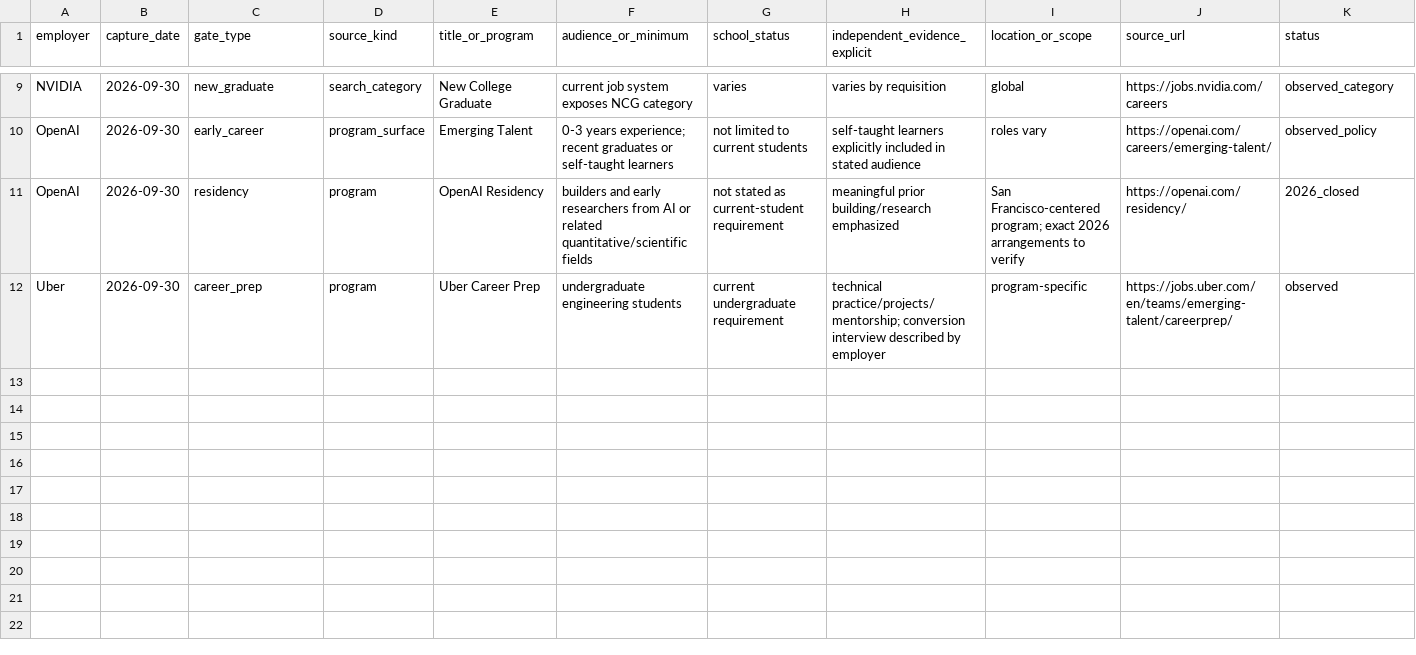
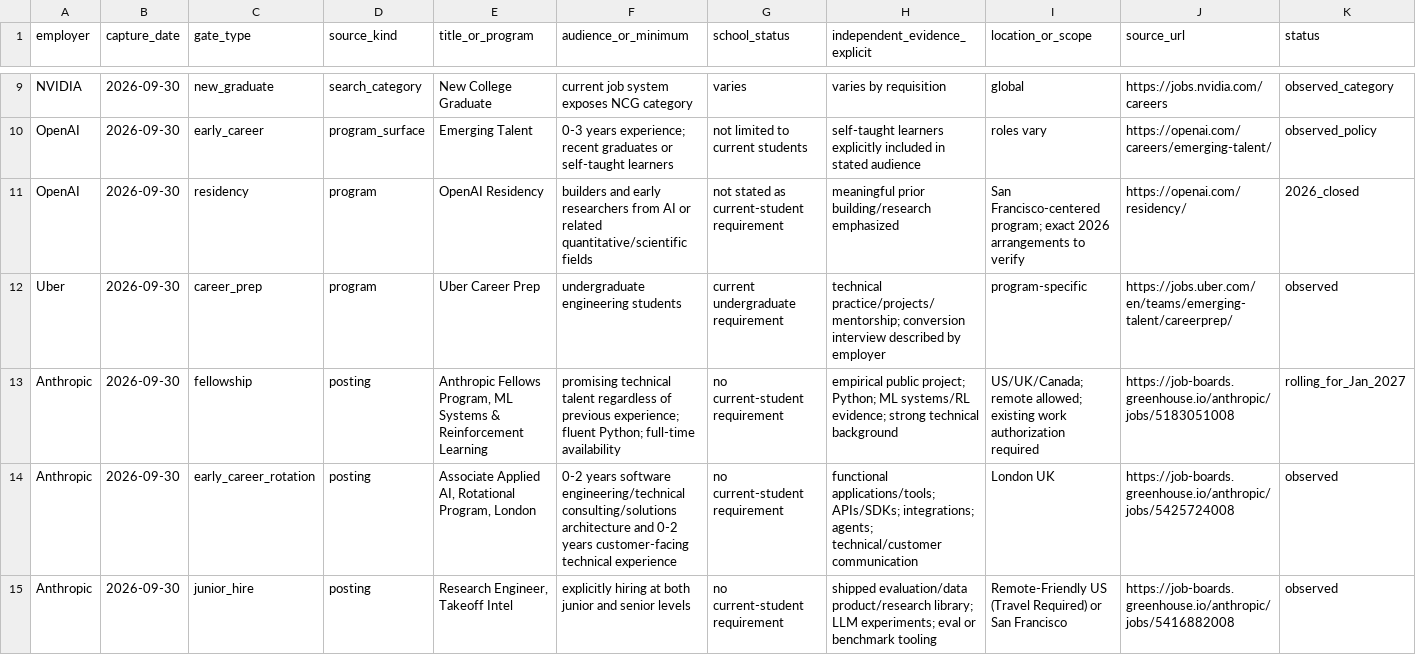
Before and after one commit to bl4ckb4ll/blackball, a TSV file: FAANG/catalog/entry-gates.tsv, drawn as a sheet; only a part is shown, gaps mark what is left out.

Commit message:
Add Anthropic entry gates

```diff
--- a/FAANG/catalog/entry-gates.tsv
+++ b/FAANG/catalog/entry-gates.tsv
@@ -12 +12,4 @@ OpenAI	2026-09-30	residency	program	OpenAI Residency	builders and early research
 Uber	2026-09-30	career_prep	program	Uber Career Prep	undergraduate engineering students	current undergraduate requirement	technical practice/projects/mentorship; conversion interview described by employer	program-specific	https://jobs.uber.com/en/teams/emerging-talent/careerprep/	observed
+Anthropic	2026-09-30	fellowship	posting	Anthropic Fellows Program, ML Systems & Reinforcement Learning	promising technical talent regardless of previous experience; fluent Python; full-time availability	no current-student requirement	empirical public project; Python; ML systems/RL evidence; strong technical background	US/UK/Canada; remote allowed; existing work authorization required	https://job-boards.greenhouse.io/anthropic/jobs/5183051008	rolling_for_Jan_2027
+Anthropic	2026-09-30	early_career_rotation	posting	Associate Applied AI, Rotational Program, London	0-2 years software engineering/technical consulting/solutions architecture and 0-2 years customer-facing technical experience	no current-student requirement	functional applications/tools; APIs/SDKs; integrations; agents; technical/customer communication	London UK	https://job-boards.greenhouse.io/anthropic/jobs/5425724008	observed
+Anthropic	2026-09-30	junior_hire	posting	Research Engineer, Takeoff Intel	explicitly hiring at both junior and senior levels	no current-student requirement	shipped evaluation/data product/research library; LLM experiments; eval or benchmark tooling	Remote-Friendly US (Travel Required) or San Francisco	https://job-boards.greenhouse.io/anthropic/jobs/5416882008	observed
```
